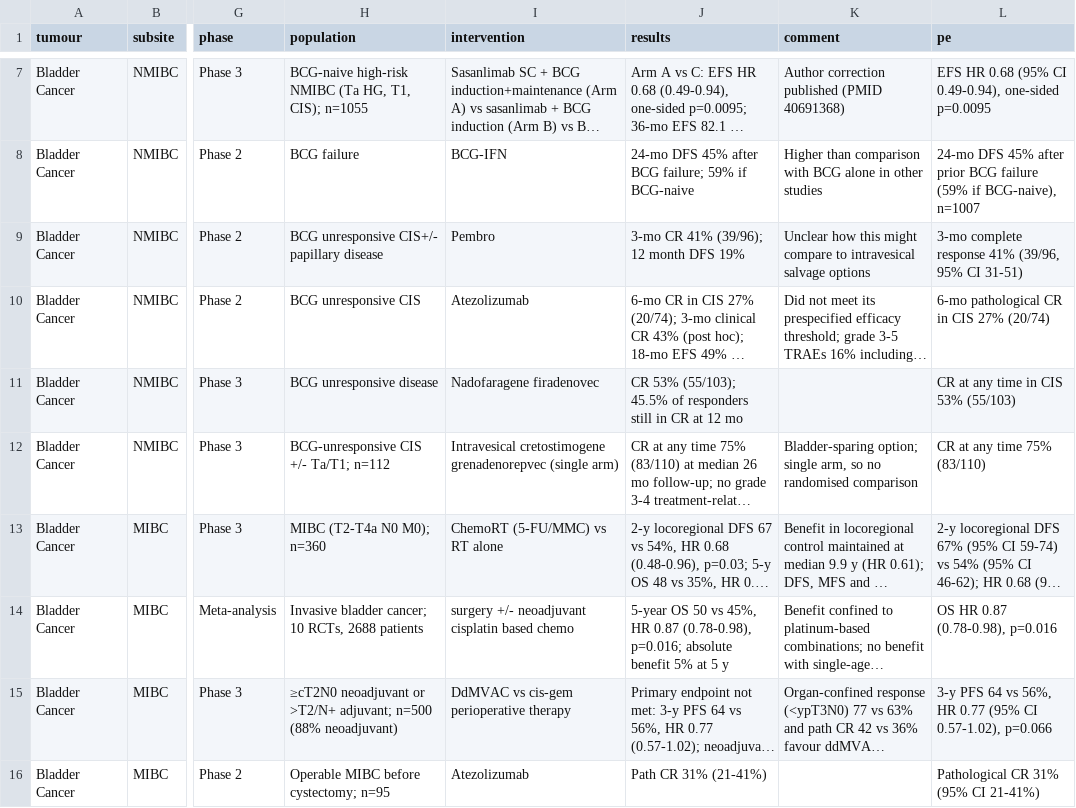
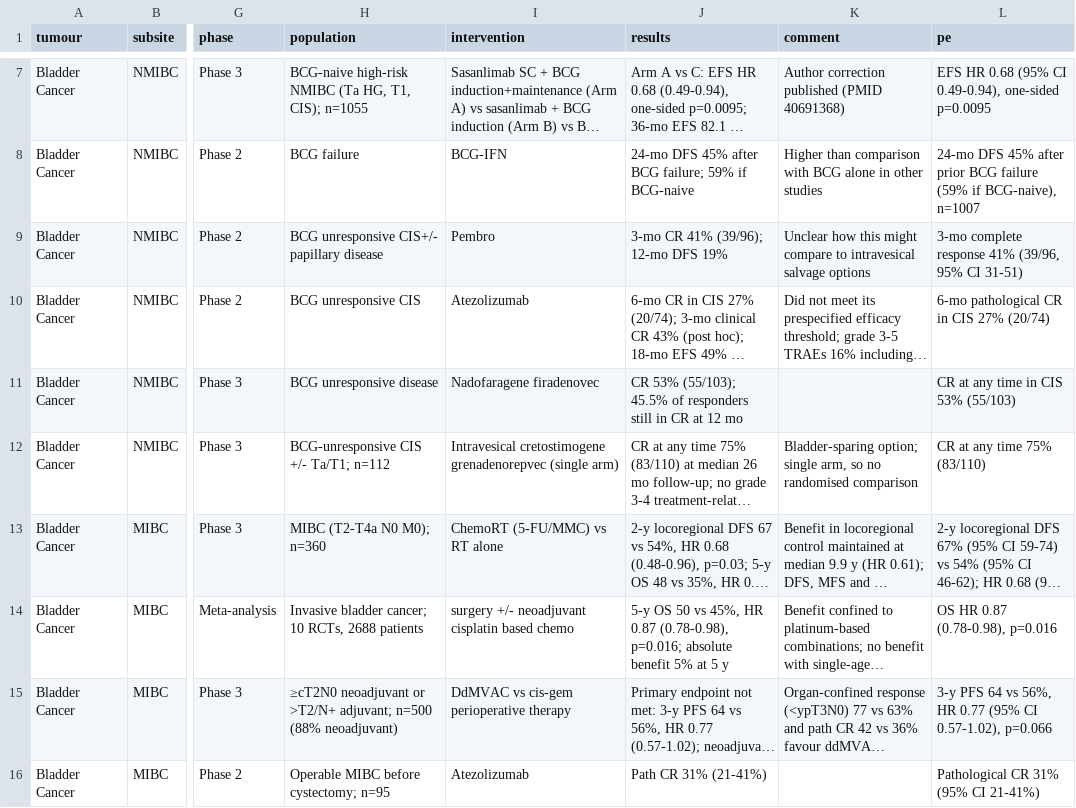
Before and after one commit to david7254672/landmark-trials, a CSV file: data/trials.csv, drawn as a sheet; only a part is shown, gaps mark what is left out; long unchanged cells end in …; the diff names each change by its address in the sheet, - before the commit and + after, or states it on an @@ line.

```diff
--- a/data/trials.csv
+++ b/data/trials.csv
-J9 (results): 3-mo CR 41% (39/96); 12 month DFS 19%
+J9 (results): 3-mo CR 41% (39/96); 12-mo DFS 19%
-J14 (results): 5-year OS 50…
+J14 (results): 5-y OS 50…
```
Also changed, not shown: 1 other file.
